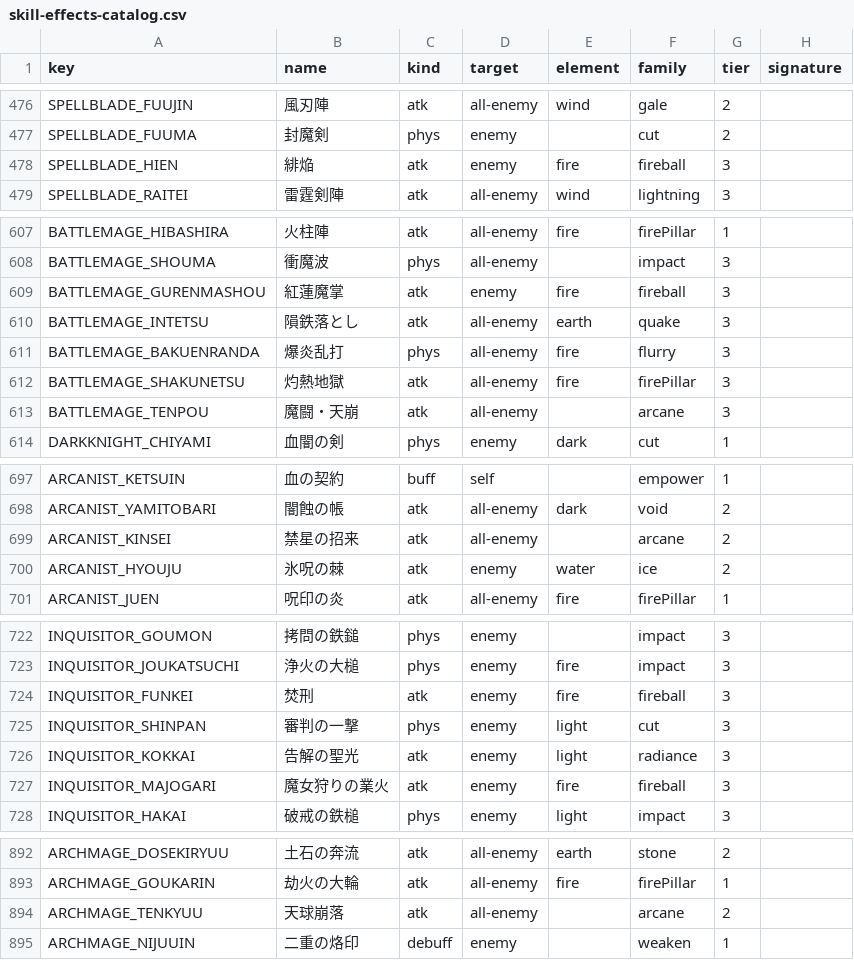
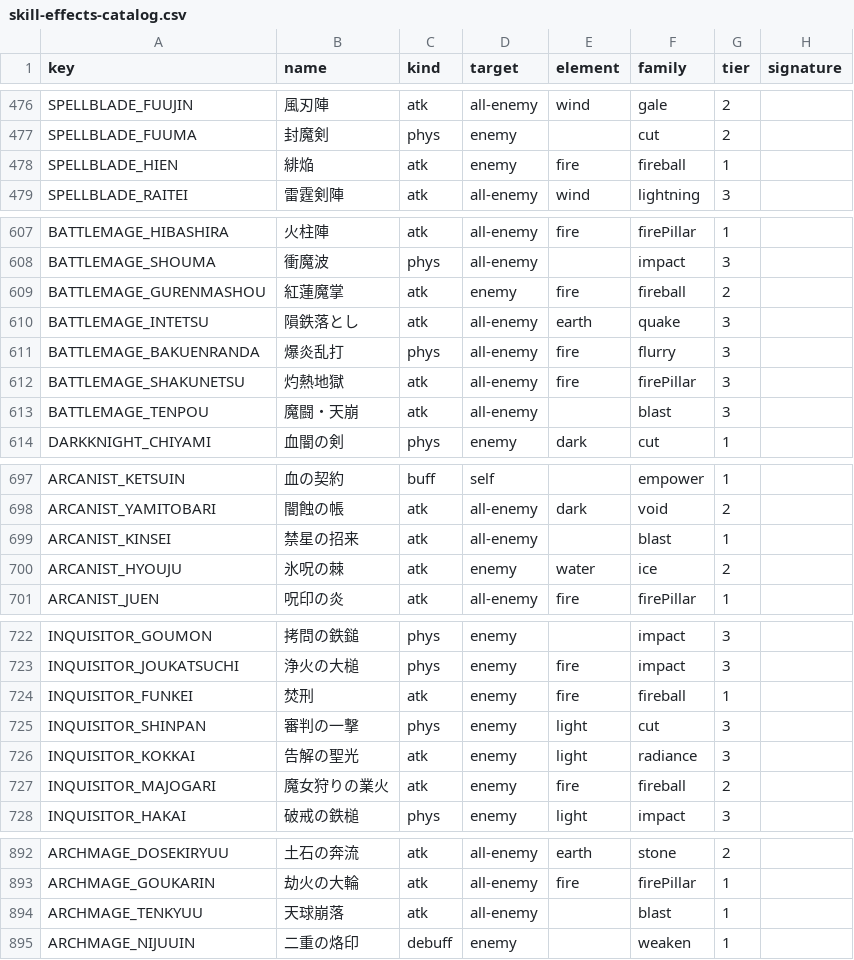
Before and after one commit to KotaroTao/DOS, a CSV file: docs/skill-effects-catalog.csv, drawn as a sheet; only a part is shown, gaps mark what is left out; the diff covers the shown part only.

```diff
--- a/docs/skill-effects-catalog.csv
+++ b/docs/skill-effects-catalog.csv
@@ -477,3 +477,3 @@ key,name,kind,target,element,family,tier,signature
 "SPELLBLADE_FUUMA","封魔剣","phys","enemy","","cut","2",""
-"SPELLBLADE_HIEN","緋焔","atk","enemy","fire","fireball","3",""
+"SPELLBLADE_HIEN","緋焔","atk","enemy","fire","fireball","1",""
 "SPELLBLADE_RAITEI","雷霆剣陣","atk","all-enemy","wind","lightning","3",""
@@ -608,3 +608,3 @@ key,name,kind,target,element,family,tier,signature
 "BATTLEMAGE_SHOUMA","衝魔波","phys","all-enemy","","impact","3",""
-"BATTLEMAGE_GURENMASHOU","紅蓮魔掌","atk","enemy","fire","fireball","3",""
+"BATTLEMAGE_GURENMASHOU","紅蓮魔掌","atk","enemy","fire","fireball","2",""
 "BATTLEMAGE_INTETSU","隕鉄落とし","atk","all-enemy","earth","quake","3",""
@@ -612,3 +612,3 @@ key,name,kind,target,element,family,tier,signature
 "BATTLEMAGE_SHAKUNETSU","灼熱地獄","atk","all-enemy","fire","firePillar","3",""
-"BATTLEMAGE_TENPOU","魔闘・天崩","atk","all-enemy","","arcane","3",""
+"BATTLEMAGE_TENPOU","魔闘・天崩","atk","all-enemy","","blast","3",""
 "DARKKNIGHT_CHIYAMI","血闇の剣","phys","enemy","dark","cut","1",""
@@ -698,3 +698,3 @@ key,name,kind,target,element,family,tier,signature
 "ARCANIST_YAMITOBARI","闇蝕の帳","atk","all-enemy","dark","void","2",""
-"ARCANIST_KINSEI","禁星の招来","atk","all-enemy","","arcane","2",""
+"ARCANIST_KINSEI","禁星の招来","atk","all-enemy","","blast","1",""
 "ARCANIST_HYOUJU","氷呪の棘","atk","enemy","water","ice","2",""
@@ -723,6 +723,6 @@ key,name,kind,target,element,family,tier,signature
 "INQUISITOR_JOUKATSUCHI","浄火の大槌","phys","enemy","fire","impact","3",""
-"INQUISITOR_FUNKEI","焚刑","atk","enemy","fire","fireball","3",""
+"INQUISITOR_FUNKEI","焚刑","atk","enemy","fire","fireball","1",""
 "INQUISITOR_SHINPAN","審判の一撃","phys","enemy","light","cut","3",""
 "INQUISITOR_KOKKAI","告解の聖光","atk","enemy","light","radiance","3",""
-"INQUISITOR_MAJOGARI","魔女狩りの業火","atk","enemy","fire","fireball","3",""
+"INQUISITOR_MAJOGARI","魔女狩りの業火","atk","enemy","fire","fireball","2",""
 "INQUISITOR_HAKAI","破戒の鉄槌","phys","enemy","light","impact","3",""
@@ -893,3 +893,3 @@ key,name,kind,target,element,family,tier,signature
 "ARCHMAGE_GOUKARIN","劫火の大輪","atk","all-enemy","fire","firePillar","1",""
-"ARCHMAGE_TENKYUU","天球崩落","atk","all-enemy","","arcane","2",""
+"ARCHMAGE_TENKYUU","天球崩落","atk","all-enemy","","blast","1",""
 "ARCHMAGE_NIJUUIN","二重の烙印","debuff","enemy","","weaken","1",""
```
Also changed, not shown: 19 edited cells elsewhere in this file, 17 other files.
